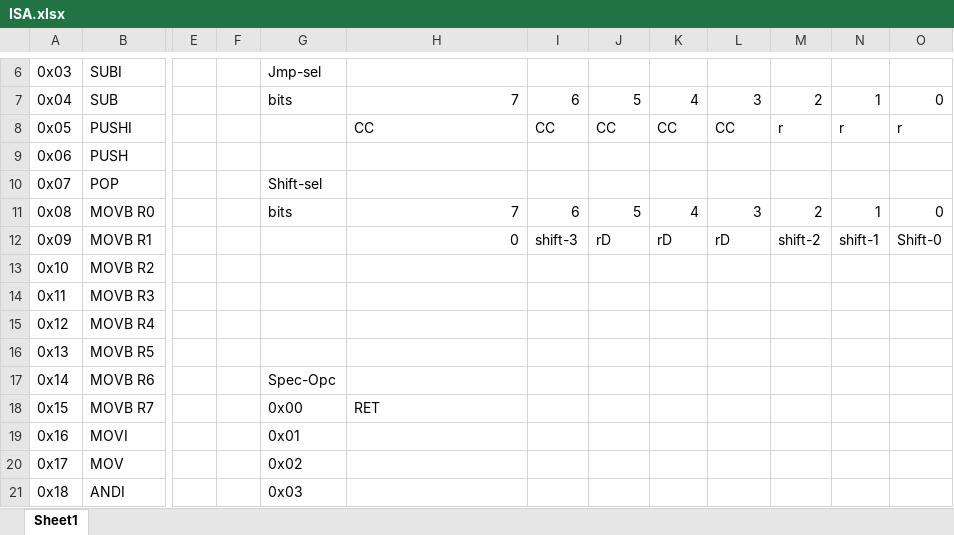
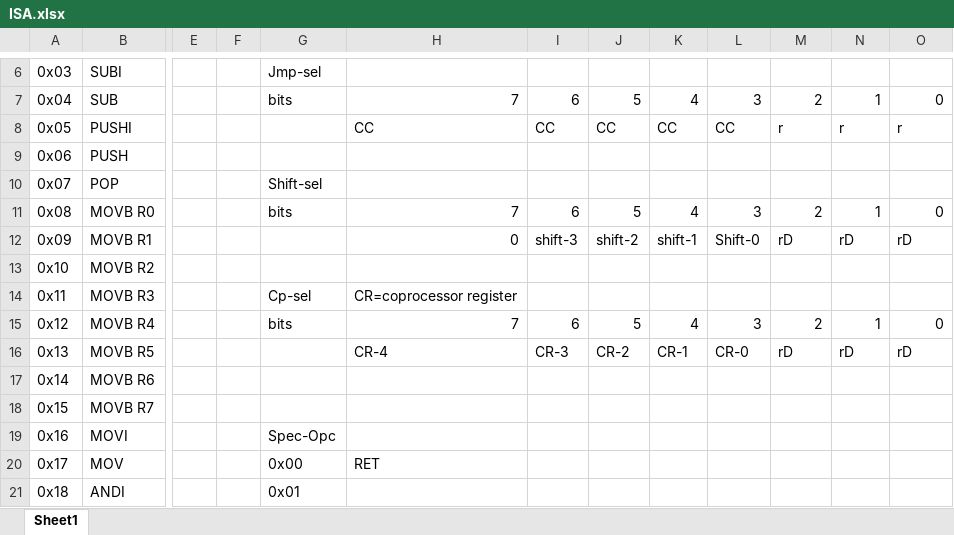
Before and after one commit to d16-processor/d16, an Excel workbook: ISA.xlsx, sheet Sheet1, drawn as a sheet; only a part is shown, gaps mark what is left out; values as stored, in another font and other column widths than the file's, no borders; the diff covers the shown part only; the diff names each change by its address in the sheet, - before the commit and + after, or states it on an @@ line.

```diff
--- a/ISA.xlsx (sheet Sheet1)
+++ b/ISA.xlsx (sheet Sheet1)
-J12: rD
+J12: shift-2
-K12: rD
+K12: shift-1
-L12: rD
+L12: Shift-0
-M12: shift-2
+M12: rD
-N12: shift-1
+N12: rD
-O12: Shift-0
+O12: rD
-G14: (empty)
+G14: Cp-sel
-H14: (empty)
+H14: CR=coprocessor register
-G15: (empty)
+G15: bits
-H15: (empty)
+H15: 7
-I15: (empty)
+I15: 6
-J15: (empty)
+J15: 5
-K15: (empty)
+K15: 4
-L15: (empty)
+L15: 3
-M15: (empty)
+M15: 2
-N15: (empty)
+N15: 1
-O15: (empty)
+O15: 0
-H16: (empty)
+H16: CR-4
-I16: (empty)
+I16: CR-3
-J16: (empty)
+J16: CR-2
-K16: (empty)
+K16: CR-1
-L16: (empty)
+L16: CR-0
-M16: (empty)
+M16: rD
-N16: (empty)
+N16: rD
-O16: (empty)
+O16: rD
-G17: Spec-Opc
+G17: (empty)
-G18: 0x00
+G18: (empty)
-H18: RET
+H18: (empty)
-G19: 0x01
+G19: Spec-Opc
-G20: 0x02
+G20: 0x00
-H20: (empty)
+H20: RET
-G21: 0x03
+G21: 0x01
```
Also changed, not shown: 33 edited cells elsewhere in this sheet, 1 other file.
